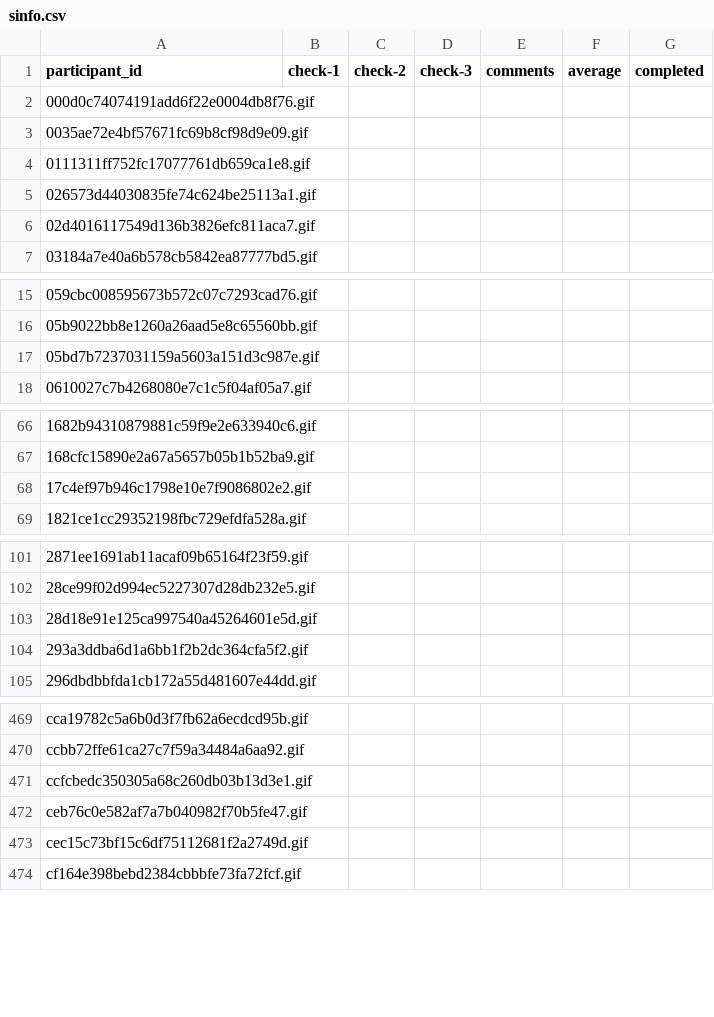
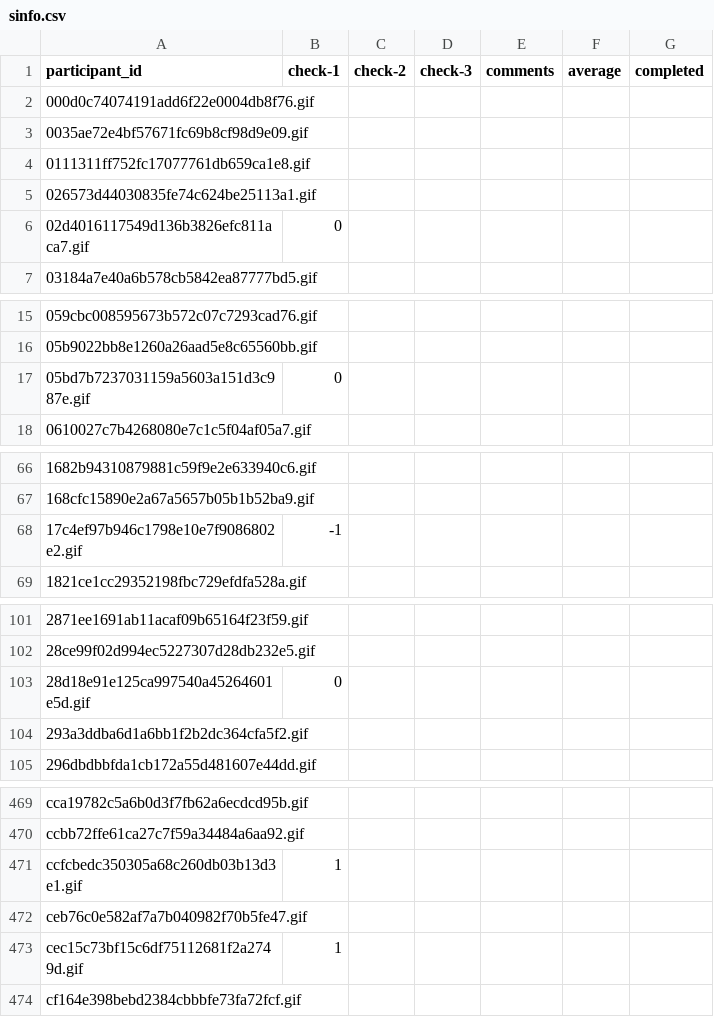
Before and after one commit to dbirman/mriqc_labeler, a CSV file: sinfo.csv, drawn as a sheet; only a part is shown, gaps mark what is left out; the diff covers the shown part only.

Commit message:
6%

```diff
--- a/sinfo.csv
+++ b/sinfo.csv
@@ -5,3 +5,3 @@ participant_id,check-1,check-2,check-3,comments,average,completed
 026573d44030835fe74c624be25113a1.gif,,,,,,
-02d4016117549d136b3826efc811aca7.gif,,,,,,
+02d4016117549d136b3826efc811aca7.gif,0,,,,,
 03184a7e40a6b578cb5842ea87777bd5.gif,,,,,,
@@ -16,3 +16,3 @@ participant_id,check-1,check-2,check-3,comments,average,completed
 05b9022bb8e1260a26aad5e8c65560bb.gif,,,,,,
-05bd7b7237031159a5603a151d3c987e.gif,,,,,,
+05bd7b7237031159a5603a151d3c987e.gif,0,,,,,
 0610027c7b4268080e7c1c5f04af05a7.gif,,,,,,
@@ -67,3 +67,3 @@ participant_id,check-1,check-2,check-3,comments,average,completed
 168cfc15890e2a67a5657b05b1b52ba9.gif,,,,,,
-17c4ef97b946c1798e10e7f9086802e2.gif,,,,,,
+17c4ef97b946c1798e10e7f9086802e2.gif,-1,,,,,
 1821ce1cc29352198fbc729efdfa528a.gif,,,,,,
@@ -102,3 +102,3 @@ participant_id,check-1,check-2,check-3,comments,average,completed
 28ce99f02d994ec5227307d28db232e5.gif,,,,,,
-28d18e91e125ca997540a45264601e5d.gif,,,,,,
+28d18e91e125ca997540a45264601e5d.gif,0,,,,,
 293a3ddba6d1a6bb1f2b2dc364cfa5f2.gif,,,,,,
@@ -470,5 +470,5 @@ cca19782c5a6b0d3f7fb62a6ecdcd95b.gif,,,,,,
 ccbb72ffe61ca27c7f59a34484a6aa92.gif,,,,,,
-ccfcbedc350305a68c260db03b13d3e1.gif,,,,,,
+ccfcbedc350305a68c260db03b13d3e1.gif,1,,,,,
 ceb76c0e582af7a7b040982f70b5fe47.gif,,,,,,
-cec15c73bf15c6df75112681f2a2749d.gif,,,,,,
+cec15c73bf15c6df75112681f2a2749d.gif,1,,,,,
 cf164e398bebd2384cbbbfe73fa72fcf.gif,,,,,,
```
Also changed, not shown: 8 edited cells elsewhere in this file.
